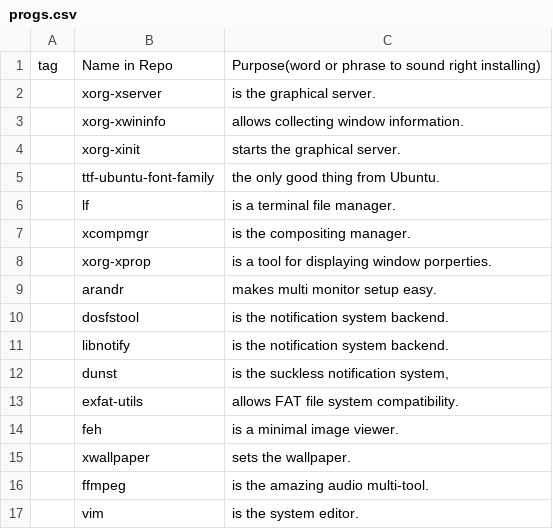
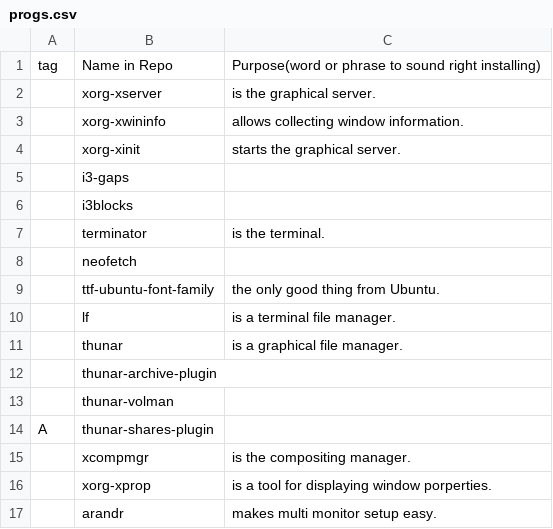
Before and after one commit to kvorschk/karbs, a CSV file: progs.csv, drawn as a sheet; only a part is shown; the shorter side is filled out with more unchanged rows; the diff names each change by its address in the sheet, - before the commit and + after, or states it on an @@ line.

```diff
--- a/progs.csv
+++ b/progs.csv
+row 5:  | i3-gaps
+row 6:  | i3blocks
+row 7:  | terminator | is the terminal.
+row 8:  | neofetch
+row 11:  | thunar | is a graphical file manager.
+row 12:  | thunar-archive-plugin
+row 13:  | thunar-volman
+row 14: A | thunar-shares-plugin
```
Also changed, not shown: 1 other file.
